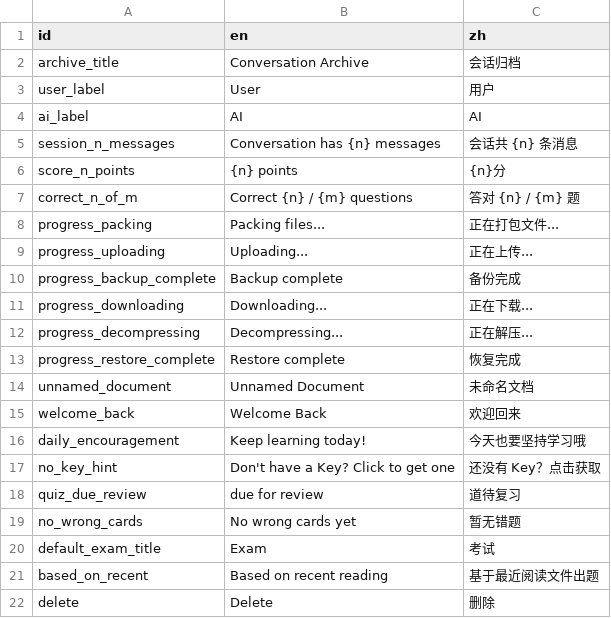
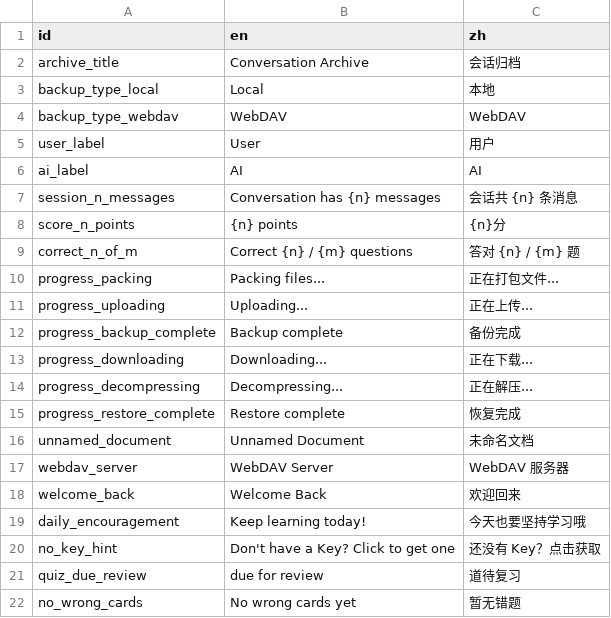
Before and after one commit to xxue-z/Knode, a CSV file: apps/knode_app/res/strings.csv, drawn as a sheet; only a part is shown; the shorter side is filled out with more unchanged rows; the diff names each change by its address in the sheet, - before the commit and + after, or states it on an @@ line.

```diff
--- a/apps/knode_app/res/strings.csv
+++ b/apps/knode_app/res/strings.csv
+row 3: backup_type_local | Local | 本地
+row 4: backup_type_webdav | WebDAV | WebDAV
+row 17: webdav_server | WebDAV Server | WebDAV 服务器
```
Also changed, not shown: 8 other files.
